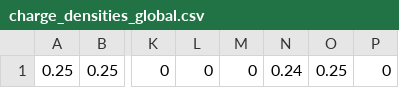
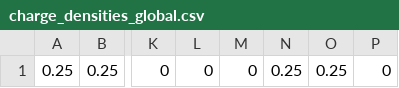
Before and after one commit to Gnaag98/master-thesis, a CSV file: validation_1/key/charge_densities_global.csv, drawn as a sheet; only a part is shown, gaps mark what is left out; the diff names each change by its address in the sheet, - before the commit and + after, or states it on an @@ line.

Commit message:
Add validation 2 scripts
The second validation computes the total particle charge by accumulating the densities and comparing to the product of particle charge and particel count. The difference of these two values is printed to the console.

Also forgot to use the compare script in the validation 1 bash script. But most importantly, fixed an error in one of the coordinates of the "correct" data for validation 1.

```diff
--- a/validation_1/key/charge_densities_global.csv
+++ b/validation_1/key/charge_densities_global.csv
-N1: 0.24
+N1: 0.25
```
Also changed, not shown: 3 other files.
